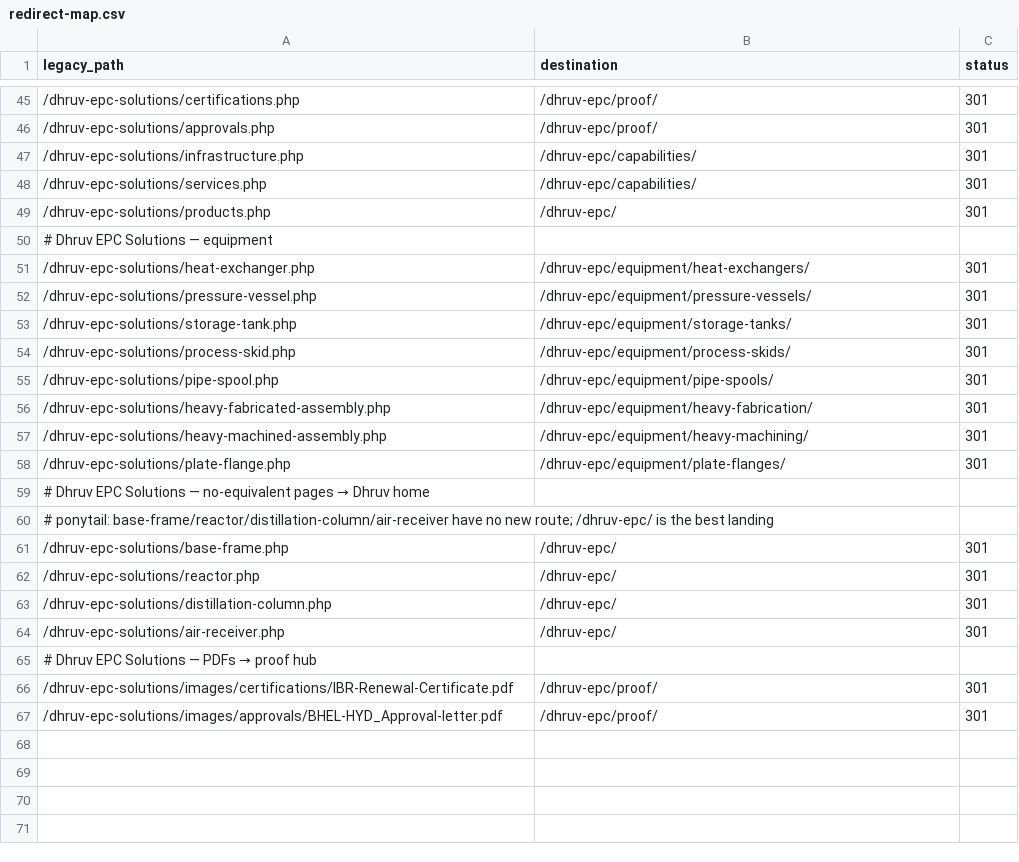
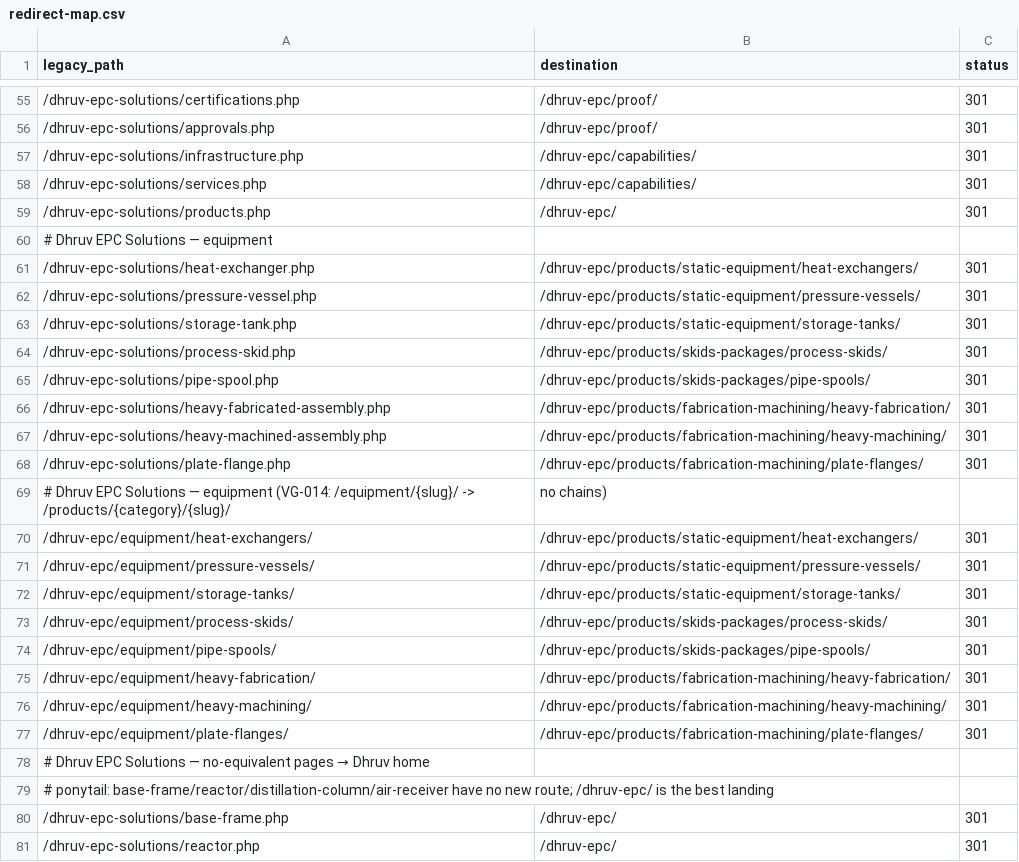
Before and after one commit to swayams13/Dhruv-EPC-Website-Redesign-, a CSV file: content/redirect-map.csv, drawn as a sheet; only a part is shown, gaps mark what is left out; the shorter side is filled out with more unchanged rows; the diff covers the shown part only.

Commit message:
content: add 17 product-path redirects, no chains (VG-014)
17 existing rows (legacy .php -> old current URL) repointed straight to
the new /products/{category}/{slug}/ URL; 17 new rows added (old current
URL -> new URL) so a bookmarked live link also single-hops. Both source
sets point directly at the final destination, never at each other, so
redirects.test.ts's no-chains assertion holds. Verified live via
next start: exact CSV-stored source URLs 301 in exactly one hop.
Compiled via scripts/build-redirects.mjs (73 rows, up from 56).

```diff
--- a/content/redirect-map.csv
+++ b/content/redirect-map.csv
@@ -50,10 +60,19 @@ legacy_path,destination,status
 # Dhruv EPC Solutions — equipment
-/dhruv-epc-solutions/heat-exchanger.php,/dhruv-epc/equipment/heat-exchangers/,301
-/dhruv-epc-solutions/pressure-vessel.php,/dhruv-epc/equipment/pressure-vessels/,301
-/dhruv-epc-solutions/storage-tank.php,/dhruv-epc/equipment/storage-tanks/,301
-/dhruv-epc-solutions/process-skid.php,/dhruv-epc/equipment/process-skids/,301
-/dhruv-epc-solutions/pipe-spool.php,/dhruv-epc/equipment/pipe-spools/,301
-/dhruv-epc-solutions/heavy-fabricated-assembly.php,/dhruv-epc/equipment/heavy-fabrication/,301
-/dhruv-epc-solutions/heavy-machined-assembly.php,/dhruv-epc/equipment/heavy-machining/,301
-/dhruv-epc-solutions/plate-flange.php,/dhruv-epc/equipment/plate-flanges/,301
+/dhruv-epc-solutions/heat-exchanger.php,/dhruv-epc/products/static-equipment/heat-exchangers/,301
+/dhruv-epc-solutions/pressure-vessel.php,/dhruv-epc/products/static-equipment/pressure-vessels/,301
+/dhruv-epc-solutions/storage-tank.php,/dhruv-epc/products/static-equipment/storage-tanks/,301
+/dhruv-epc-solutions/process-skid.php,/dhruv-epc/products/skids-packages/process-skids/,301
+/dhruv-epc-solutions/pipe-spool.php,/dhruv-epc/products/skids-packages/pipe-spools/,301
+/dhruv-epc-solutions/heavy-fabricated-assembly.php,/dhruv-epc/products/fabrication-machining/heavy-fabrication/,301
+/dhruv-epc-solutions/heavy-machined-assembly.php,/dhruv-epc/products/fabrication-machining/heavy-machining/,301
+/dhruv-epc-solutions/plate-flange.php,/dhruv-epc/products/fabrication-machining/plate-flanges/,301
+# Dhruv EPC Solutions — equipment (VG-014: /equipment/{slug}/ -> /products/{category}/{slug}/, no chains)
+/dhruv-epc/equipment/heat-exchangers/,/dhruv-epc/products/static-equipment/heat-exchangers/,301
+/dhruv-epc/equipment/pressure-vessels/,/dhruv-epc/products/static-equipment/pressure-vessels/,301
+/dhruv-epc/equipment/storage-tanks/,/dhruv-epc/products/static-equipment/storage-tanks/,301
+/dhruv-epc/equipment/process-skids/,/dhruv-epc/products/skids-packages/process-skids/,301
+/dhruv-epc/equipment/pipe-spools/,/dhruv-epc/products/skids-packages/pipe-spools/,301
+/dhruv-epc/equipment/heavy-fabrication/,/dhruv-epc/products/fabrication-machining/heavy-fabrication/,301
+/dhruv-epc/equipment/heavy-machining/,/dhruv-epc/products/fabrication-machining/heavy-machining/,301
+/dhruv-epc/equipment/plate-flanges/,/dhruv-epc/products/fabrication-machining/plate-flanges/,301
 # Dhruv EPC Solutions — no-equivalent pages → Dhruv home
```
Also changed, not shown: 10 added rows and 9 edited cells elsewhere in this file, 1 other file.
